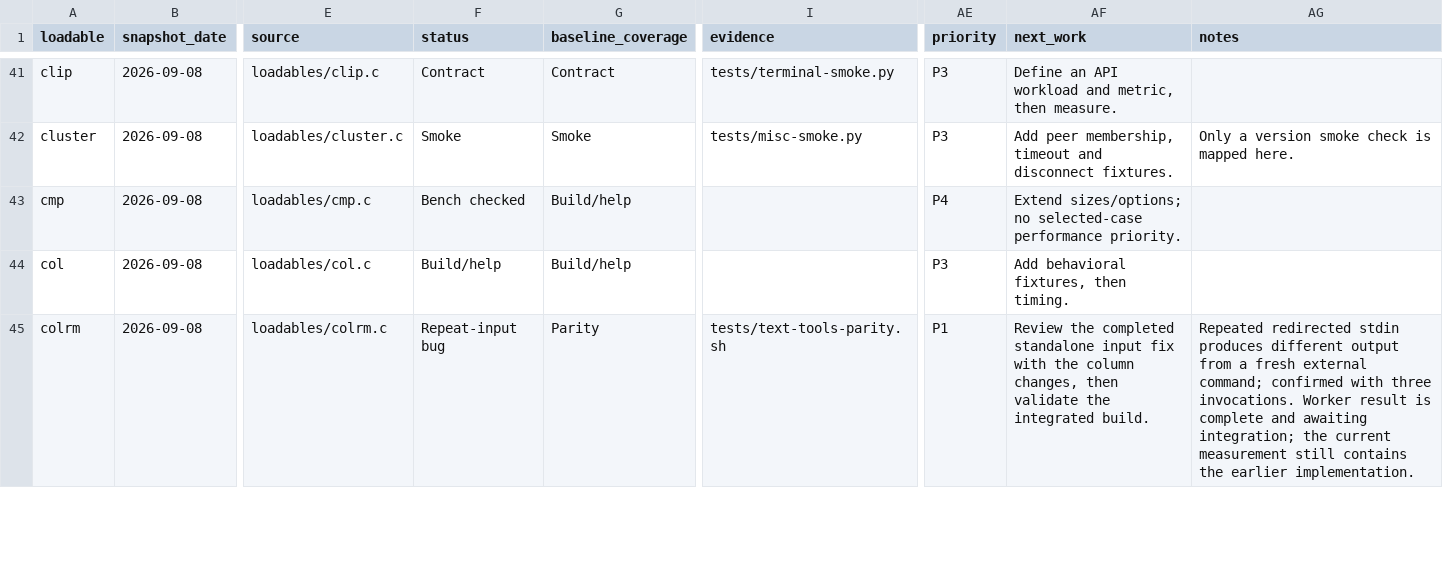
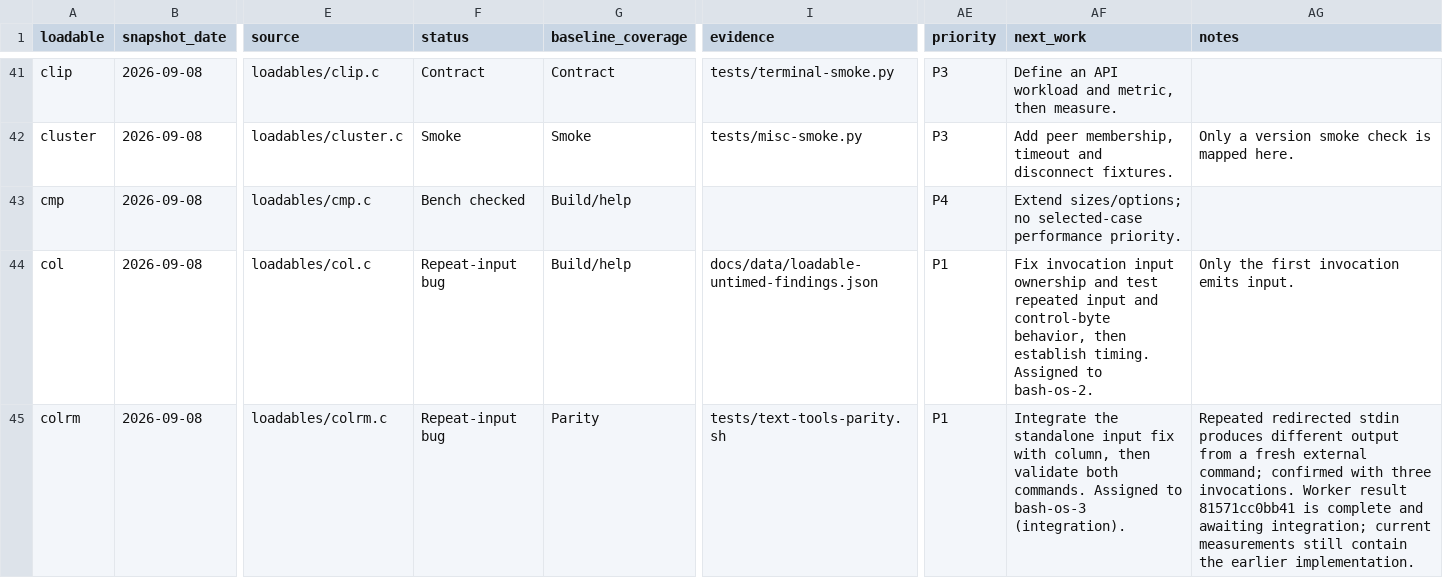
Before and after one commit to itsmygithubacct/bash-os, a CSV file: docs/loadables-status.csv, drawn as a sheet; only a part is shown, gaps mark what is left out; the diff covers the shown part only; the diff names each change by its address in the sheet, - before the commit and + after, or states it on an @@ line.

Commit message:
Track pending loadable integration and additional correctness findings
Preserve timed-case provenance while recording untimed input and error checks. Keep every digest record in validation and report blank records as mismatches, with producer regressions in the native test runner.

```diff
--- a/docs/loadables-status.csv
+++ b/docs/loadables-status.csv
-F44 (status): Build/help
+F44 (status): Repeat-input bug
-I44 (evidence): (empty)
+I44 (evidence): docs/data/loadable-untimed-findings.json
-AE44 (priority): P3
+AE44 (priority): P1
-AF44 (next_work): Add behavioral fixtures, then timing.
+AF44 (next_work): Fix invocation input ownership and test repeated input and control-byte behavior, then establish timing. Assigned to bash-os-2.
-AG44 (notes): (empty)
+AG44 (notes): Only the first invocation emits input.
-AF45 (next_work): Review the completed standalone input fix with the column changes, then validate the integrated build.
+AF45 (next_work): Integrate the standalone input fix with column, then validate both commands. Assigned to bash-os-3 (integration).
-AG45 (notes): …Worker result is complete and awaiting integration; the current measurement still contains the earlier…
+AG45 (notes): …Worker result 81571cc0bb41 is complete and awaiting integration; current measurements still contain the earlier…
```
Also changed, not shown: 37 edited cells elsewhere in this file, 8 other files.
